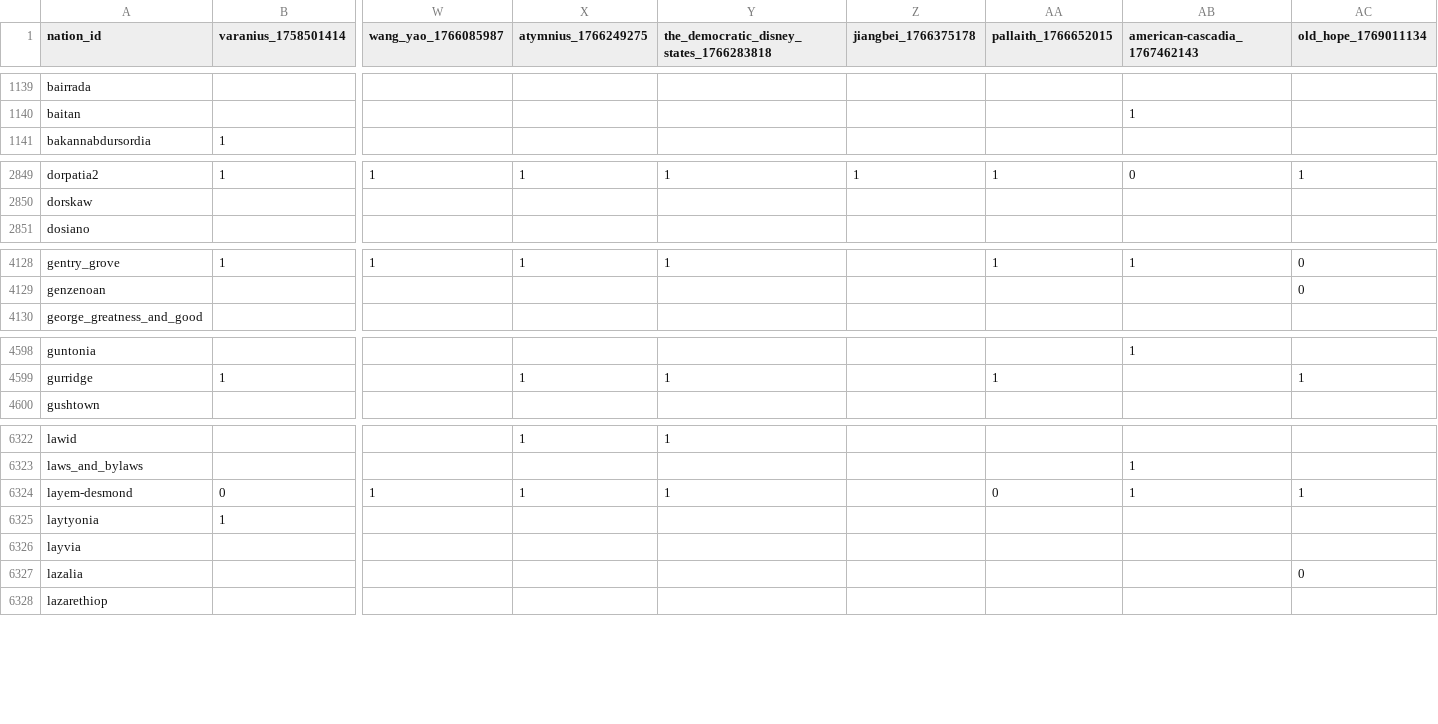
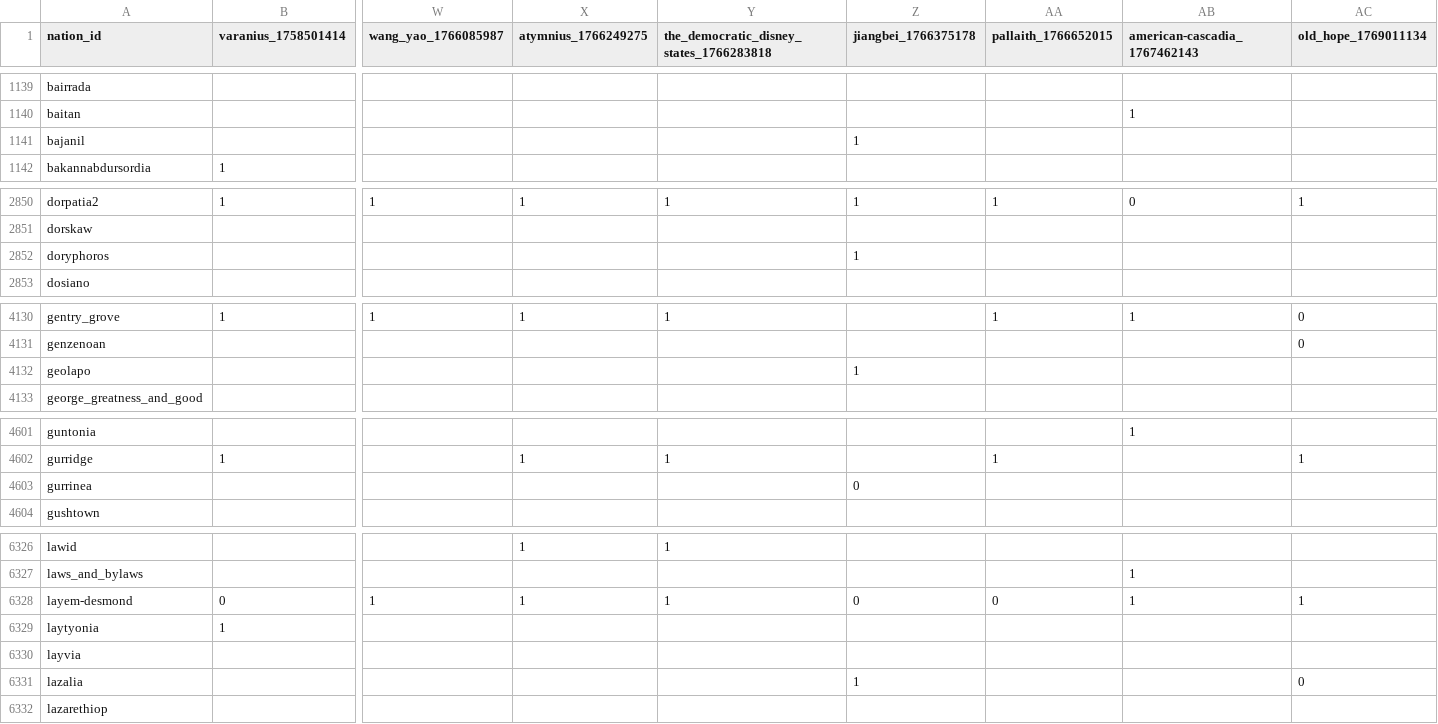
Before and after one commit to Bohaska/wa-voting-records, a CSV file: votes.csv, drawn as a sheet; only a part is shown, gaps mark what is left out; addresses are those after the commit; rows hold the shown columns only; the diff covers the shown part only; the diff names each change by its address in the sheet, - before the commit and + after, or states it on an @@ line.

Commit message:
UPDATE: Vote record CSV

```diff
--- a/votes.csv
+++ b/votes.csv
+row 1141: bajanil |  |  |  |  | 1
+row 2852: doryphoros |  |  |  |  | 1
+row 4132: geolapo |  |  |  |  | 1
+row 4603: gurrinea |  |  |  |  | 0
-Z6328 (jiangbei_1766375178): (empty)
+Z6328 (jiangbei_1766375178): 0
-Z6331 (jiangbei_1766375178): (empty)
+Z6331 (jiangbei_1766375178): 1
```
Also changed, not shown: 2 added rows and 57 edited cells elsewhere in this file, 1 other file.
